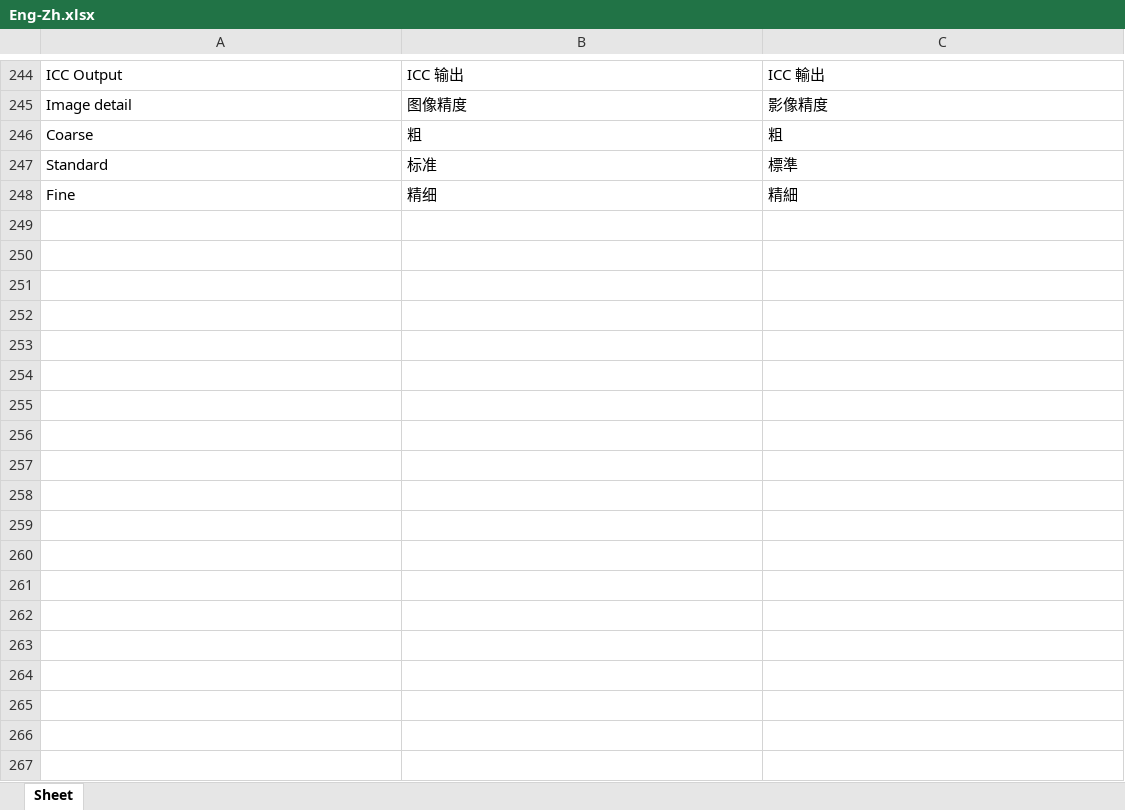
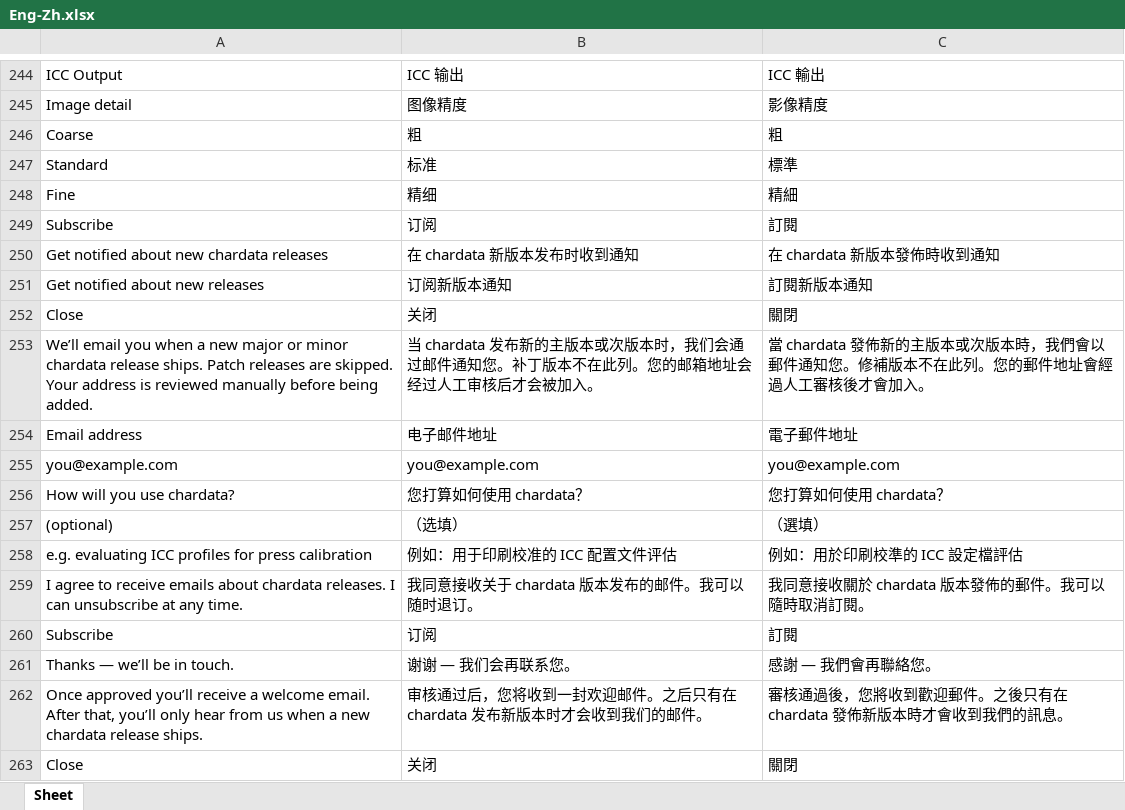
Before and after one commit to colourbill-ctrl/chardata, an Excel workbook: translations/Eng-Zh.xlsx, sheet Sheet, drawn as a sheet; only a part is shown, gaps mark what is left out; values as stored, in another font and other column widths than the file's, no borders; the diff names each change by its address in the sheet, - before the commit and + after, or states it on an @@ line.

```diff
--- a/translations/Eng-Zh.xlsx (sheet Sheet)
+++ b/translations/Eng-Zh.xlsx (sheet Sheet)
+row 249: Subscribe | 订阅 | 訂閱
+row 250: Get notified about new chardata releases | 在 chardata 新版本发布时收到通知 | 在 chardata 新版本發佈時收到通知
+row 251: Get notified about new releases | 订阅新版本通知 | 訂閱新版本通知
+row 252: Close | 关闭 | 關閉
+row 253: We’ll email you when a new major or minor chardata release ships. Patch releases are skipped. Your address is reviewed manually before being added. | 当 chardata 发布新的主版本或次版本时，我们会通过邮件通知您。补丁版本不在此列。您的邮箱地址会经过人工审核后才会被加入。 | 當 chardata 發佈新的主版本或次版本時，我們會以郵件通知您。修補版本不在此列。您的郵件地址會經過人工審核後才會加入。
+row 254: Email address | 电子邮件地址 | 電子郵件地址
+row 255: you@example.com | you@example.com | you@example.com
+row 256: How will you use chardata? | 您打算如何使用 chardata？ | 您打算如何使用 chardata？
+row 257: (optional) | （选填） | （選填）
+row 258: e.g. evaluating ICC profiles for press calibration | 例如：用于印刷校准的 ICC 配置文件评估 | 例如：用於印刷校準的 ICC 設定檔評估
+row 259: I agree to receive emails about chardata releases. I can unsubscribe at any time. | 我同意接收关于 chardata 版本发布的邮件。我可以随时退订。 | 我同意接收關於 chardata 版本發佈的郵件。我可以隨時取消訂閱。
+row 260: Subscribe | 订阅 | 訂閱
+row 261: Thanks — we’ll be in touch. | 谢谢 — 我们会再联系您。 | 感謝 — 我們會再聯絡您。
+row 262: Once approved you’ll receive a welcome email. After that, you’ll only hear from us when a new chardata release ships. | 审核通过后，您将收到一封欢迎邮件。之后只有在 chardata 发布新版本时才会收到我们的邮件。 | 審核通過後，您將收到歡迎郵件。之後只有在 chardata 發佈新版本時才會收到我們的訊息。
+row 263: Close | 关闭 | 關閉
```
Also changed, not shown: translations/Eng-De.xlsx, translations/Eng-Fr.xlsx, 11 other files.
